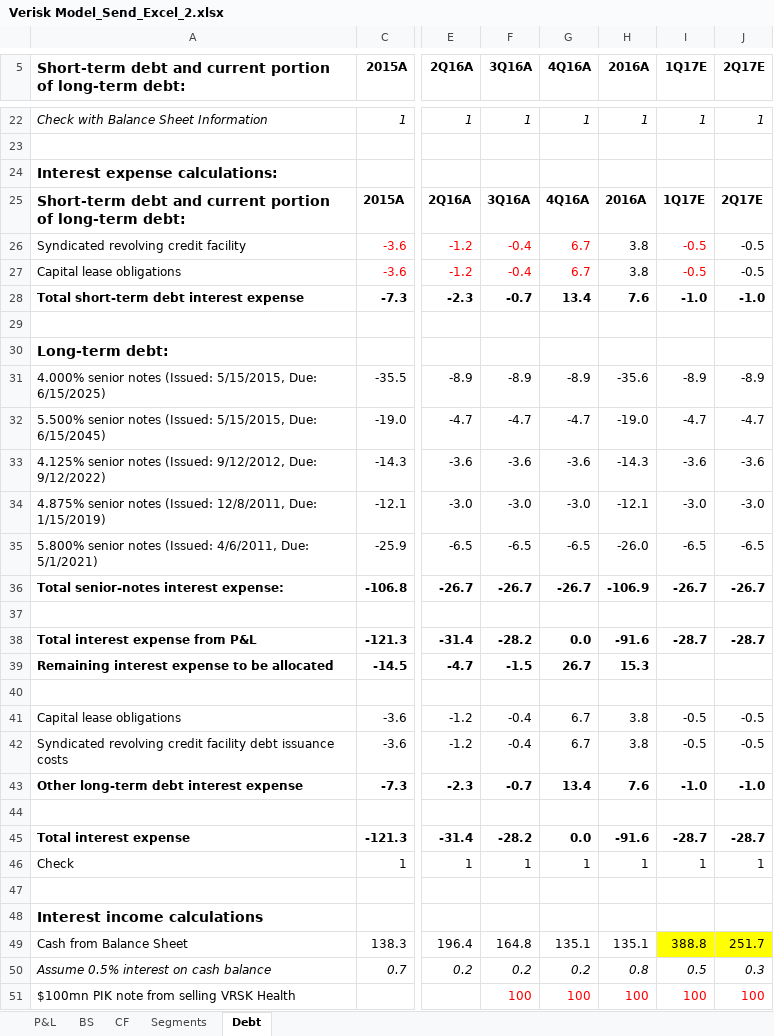
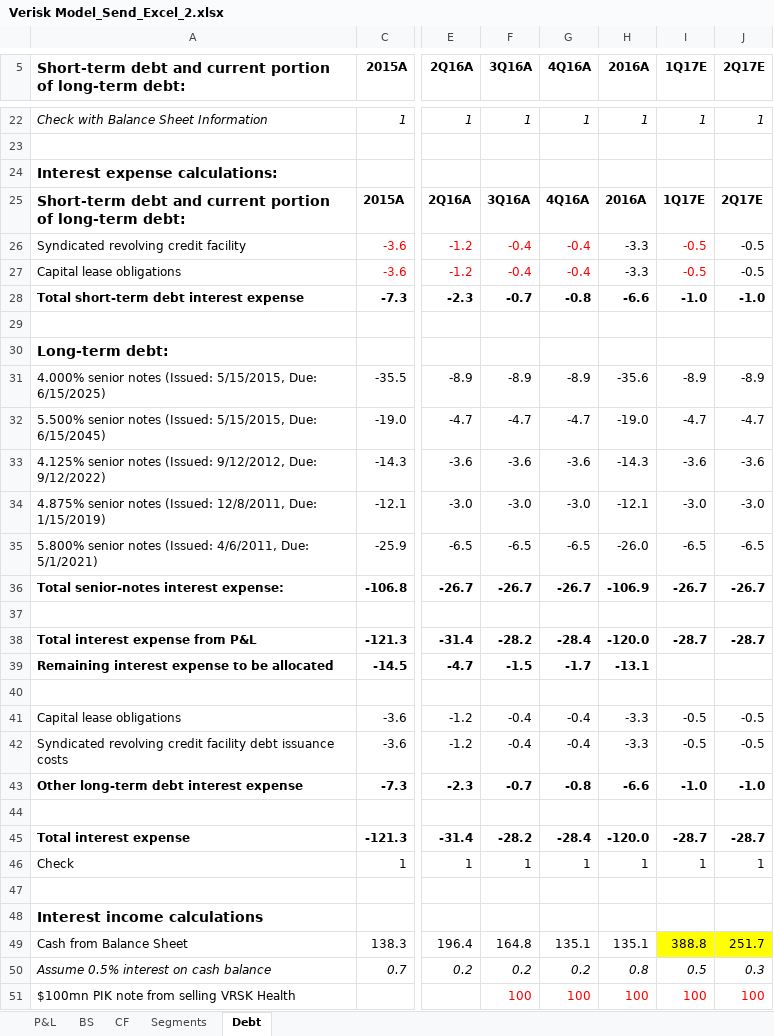
Before and after one commit to rich-coleman-gh/Html_scraping_project, an Excel workbook: Verisk Model_Send_Excel_2.xlsx, sheet Debt, drawn as a sheet; only a part is shown, gaps mark what is left out; values as stored, in another font and other column widths than the file's, no borders; the diff names each change by its address in the sheet, - before the commit and + after, or states it on an @@ line.

```diff
--- a/Verisk Model_Send_Excel_2.xlsx (sheet Debt)
+++ b/Verisk Model_Send_Excel_2.xlsx (sheet Debt)
-G26:G27 (4Q16A): 6.7
+G26:G27 (4Q16A): -0.4
-H26:H27 (2016A): 3.8
+H26:H27 (2016A): -3.3
-G28 (4Q16A): 13.4
+G28 (4Q16A): -0.8
-H28 (2016A): 7.6
+H28 (2016A): -6.6
-G38 (4Q16A): 0.0
+G38 (4Q16A): -28.4
-H38 (2016A): -91.6
+H38 (2016A): -120.0
-G39 (4Q16A): 26.7
+G39 (4Q16A): -1.7
-H39 (2016A): 15.3
+H39 (2016A): -13.1
-G41:G42 (4Q16A): 6.7
+G41:G42 (4Q16A): -0.4
-H41:H42 (2016A): 3.8
+H41:H42 (2016A): -3.3
-G43 (4Q16A): 13.4
+G43 (4Q16A): -0.8
-H43 (2016A): 7.6
+H43 (2016A): -6.6
-G45 (4Q16A): 0.0
+G45 (4Q16A): -28.4
-H45 (2016A): -91.6
+H45 (2016A): -120.0
```
Also changed, not shown: sheet P&L, sheet BS, sheet CF, sheet Segments, 6 other files.
